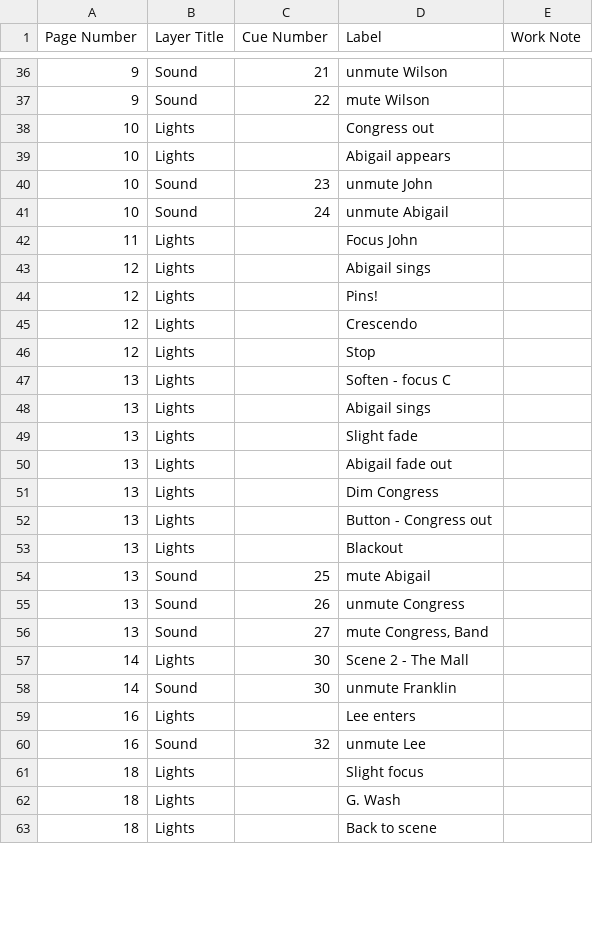
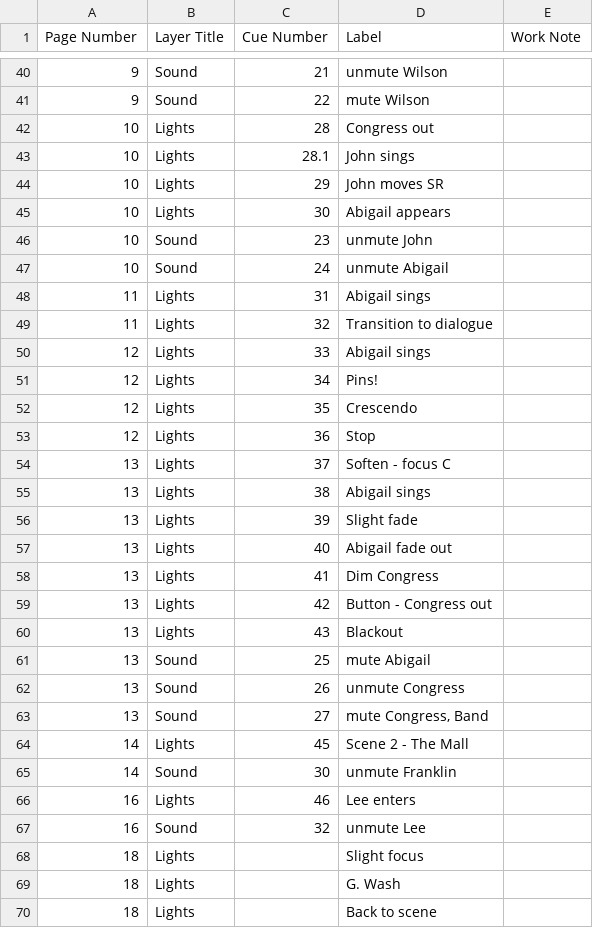
Before and after one commit to mrharpo/1776, a CSV file: cues/cues.csv, drawn as a sheet; only a part is shown, gaps mark what is left out; the diff covers the shown part only.

Commit message:
Post session 1 lighting design

```diff
--- a/cues/cues.csv
+++ b/cues/cues.csv
@@ -37,18 +41,21 @@ Page Number,Layer Title,Cue Number,Label,Work Note
 "9","Sound","22","mute Wilson",""
-"10","Lights","","Congress out",""
-"10","Lights","","Abigail appears",""
+"10","Lights","28","Congress out",""
+"10","Lights","28.1","John sings",""
+"10","Lights","29","John moves SR",""
+"10","Lights","30","Abigail appears",""
 "10","Sound","23","unmute John",""
 "10","Sound","24","unmute Abigail",""
-"11","Lights","","Focus John",""
-"12","Lights","","Abigail sings",""
-"12","Lights","","Pins!",""
-"12","Lights","","Crescendo",""
-"12","Lights","","Stop",""
-"13","Lights","","Soften - focus C",""
-"13","Lights","","Abigail sings",""
-"13","Lights","","Slight fade",""
-"13","Lights","","Abigail fade out",""
-"13","Lights","","Dim Congress",""
-"13","Lights","","Button - Congress out",""
-"13","Lights","","Blackout",""
+"11","Lights","31","Abigail sings",""
+"11","Lights","32","Transition to dialogue",""
+"12","Lights","33","Abigail sings",""
+"12","Lights","34","Pins!",""
+"12","Lights","35","Crescendo",""
+"12","Lights","36","Stop",""
+"13","Lights","37","Soften - focus C",""
+"13","Lights","38","Abigail sings",""
+"13","Lights","39","Slight fade",""
+"13","Lights","40","Abigail fade out",""
+"13","Lights","41","Dim Congress",""
+"13","Lights","42","Button - Congress out",""
+"13","Lights","43","Blackout",""
 "13","Sound","25","mute Abigail",""
@@ -56,5 +63,5 @@ Page Number,Layer Title,Cue Number,Label,Work Note
 "13","Sound","27","mute Congress, Band",""
-"14","Lights","30","Scene 2 - The Mall",""
+"14","Lights","45","Scene 2 - The Mall",""
 "14","Sound","30","unmute Franklin",""
-"16","Lights","","Lee enters",""
+"16","Lights","46","Lee enters",""
 "16","Sound","32","unmute Lee",""
```
Also changed, not shown: 12 added rows, 8 removed rows and 42 edited cells elsewhere in this file, 1 other file.
